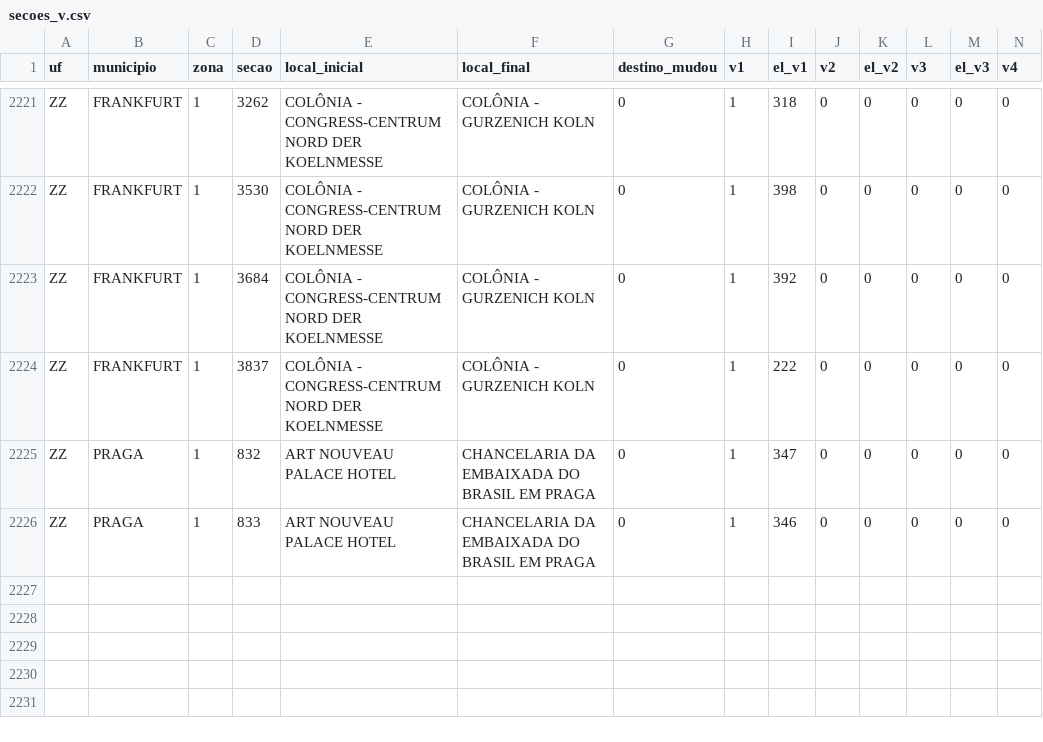
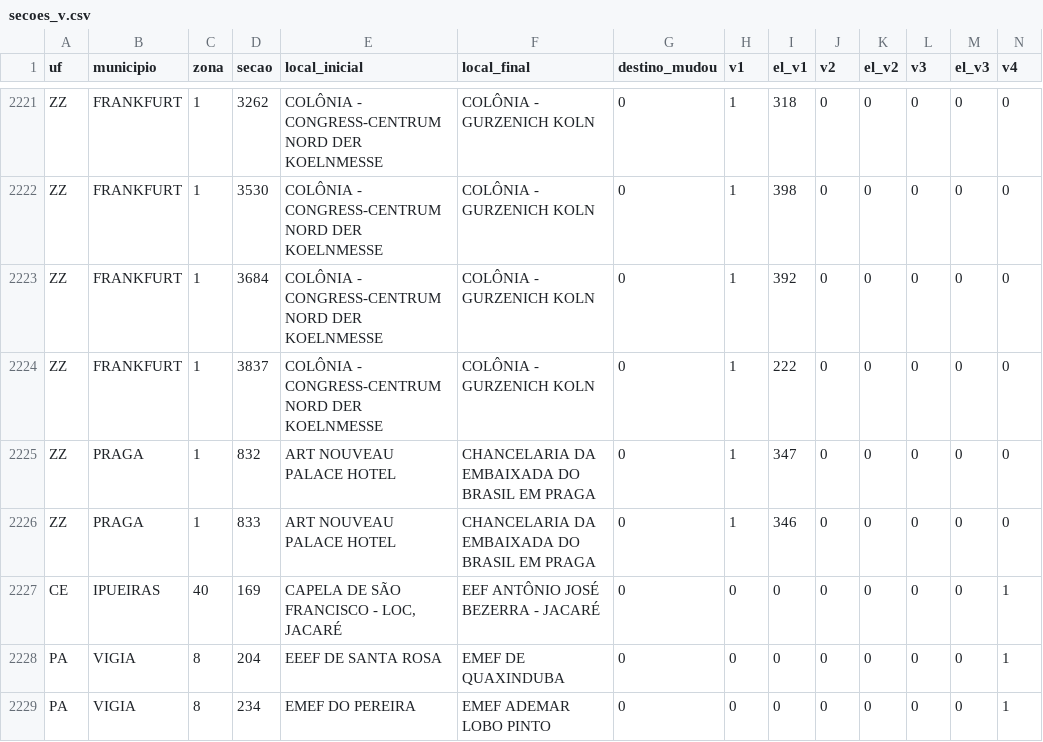
Before and after one commit to mhelenacipriano/secoes-eleitorais-analise, a CSV file: server/data/secoes_v.csv, drawn as a sheet; only a part is shown, gaps mark what is left out; rows hold the shown columns only; the diff names each change by its address in the sheet, - before the commit and + after, or states it on an @@ line.

```diff
--- a/server/data/secoes_v.csv
+++ b/server/data/secoes_v.csv
+row 2227: CE | IPUEIRAS | 40 | 169 | CAPELA DE SÃO FRANCISCO - LOC, JACARÉ | EEF ANTÔNIO JOSÉ BEZERRA - JACARÉ | 0 | 0 | 0 | 0 | 0 | 0 | 0 | 1
+row 2228: PA | VIGIA | 8 | 204 | EEEF DE SANTA ROSA | EMEF DE QUAXINDUBA | 0 | 0 | 0 | 0 | 0 | 0 | 0 | 1
+row 2229: PA | VIGIA | 8 | 234 | EMEF DO PEREIRA | EMEF ADEMAR LOBO PINTO | 0 | 0 | 0 | 0 | 0 | 0 | 0 | 1
```
Also changed, not shown: server/data/fontes/secoes_eleitorais_alteradas_2t-regiao_2026.csv, 11 other files.
